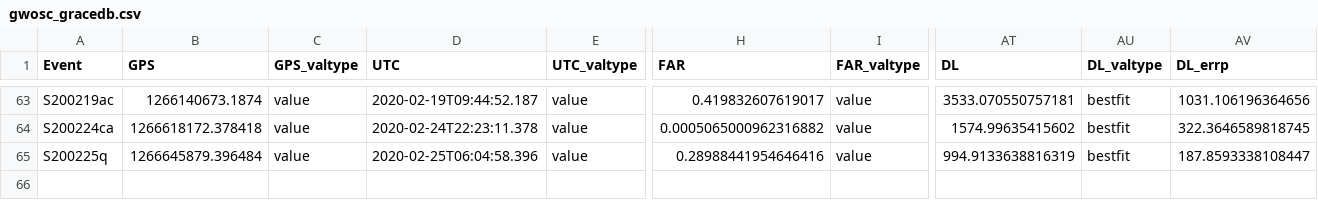
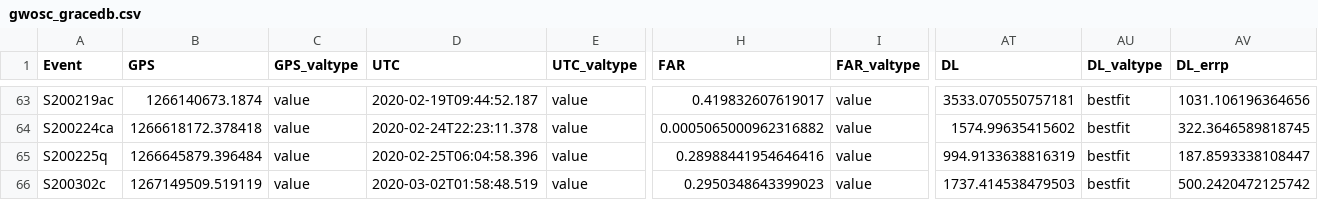
Before and after one commit to cardiffgravity/gwcat-data, a CSV file: data/gwosc_gracedb.csv, drawn as a sheet; only a part is shown, gaps mark what is left out; rows hold the shown columns only; the diff names each change by its address in the sheet, - before the commit and + after, or states it on an @@ line.

Commit message:
data updated 2020-03-02_02:00:01_GMT (10 days)

```diff
--- a/data/gwosc_gracedb.csv
+++ b/data/gwosc_gracedb.csv
+row 66: S200302c | 1267149509.519119 | value | 2020-03-02T01:58:48.519 | value | 0.2950348643399023 | value | 1737.414538479503 | bestfit | 500.2420472125742
```
Also changed, not shown: 9 other files.
